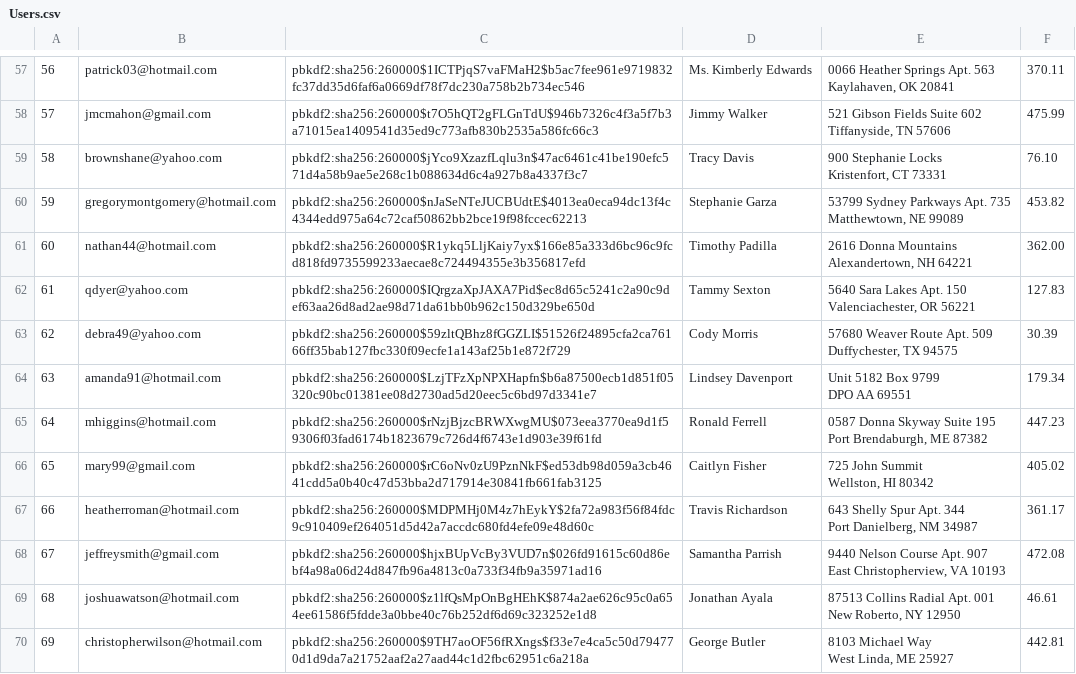
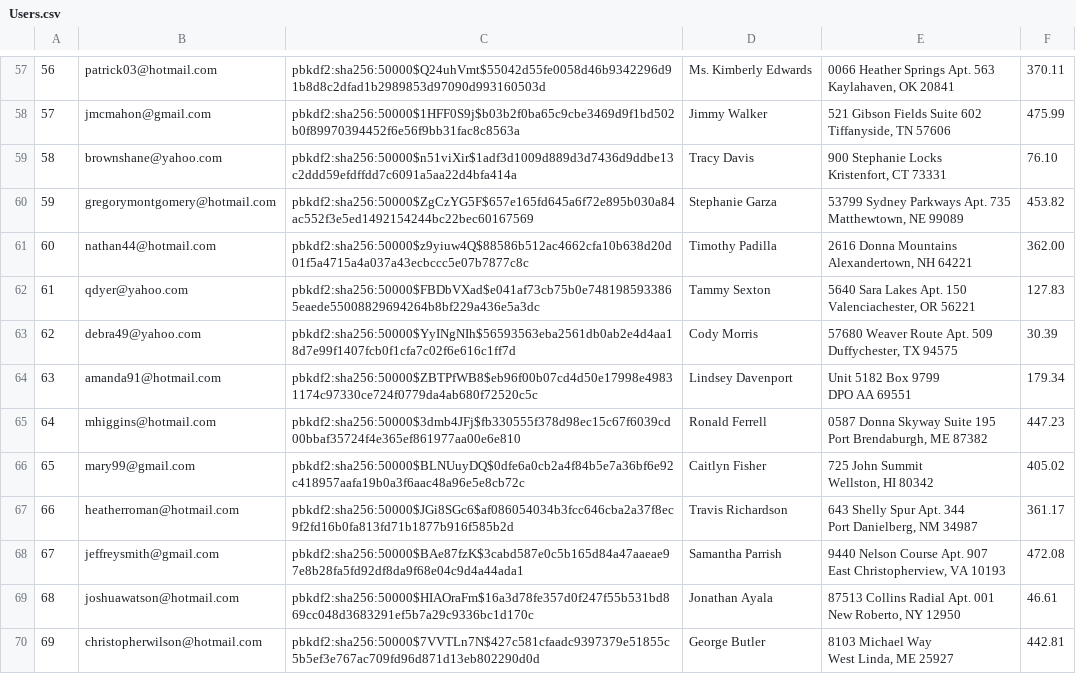
Before and after one commit to wang-erika/amazonians, a CSV file: db/data/Users.csv, drawn as a sheet; only a part is shown, gaps mark what is left out; the diff covers the shown part only; the diff names each change by its address in the sheet, - before the commit and + after, or states it on an @@ line.

```diff
--- a/db/data/Users.csv
+++ b/db/data/Users.csv
-C57: pbkdf2:sha256:260000$1ICTPjqS7vaFMaH2$b5ac7fee961e9719832fc37dd35d6faf6a0669df78f7dc230a758b2b734ec546
+C57: pbkdf2:sha256:50000$Q24uhVmt$55042d55fe0058d46b9342296d91b8d8c2dfad1b2989853d97090d993160503d
-C58: pbkdf2:sha256:260000$t7O5hQT2gFLGnTdU$946b7326c4f3a5f7b3a71015ea1409541d35ed9c773afb830b2535a586fc66c3
+C58: pbkdf2:sha256:50000$1HFF0S9j$b03b2f0ba65c9cbe3469d9f1bd502b0f89970394452f6e56f9bb31fac8c8563a
-C59: pbkdf2:sha256:260000$jYco9XzazfLqlu3n$47ac6461c41be190efc571d4a58b9ae5e268c1b088634d6c4a927b8a4337f3c7
+C59: pbkdf2:sha256:50000$n51viXir$1adf3d1009d889d3d7436d9ddbe13c2ddd59efdffdd7c6091a5aa22d4bfa414a
-C60: pbkdf2:sha256:260000$nJaSeNTeJUCBUdtE$4013ea0eca94dc13f4c4344edd975a64c72caf50862bb2bce19f98fccec62213
+C60: pbkdf2:sha256:50000$ZgCzYG5F$657e165fd645a6f72e895b030a84ac552f3e5ed1492154244bc22bec60167569
-C61: pbkdf2:sha256:260000$R1ykq5LljKaiy7yx$166e85a333d6bc96c9fcd818fd9735599233aecae8c724494355e3b356817efd
+C61: pbkdf2:sha256:50000$z9yiuw4Q$88586b512ac4662cfa10b638d20d01f5a4715a4a037a43ecbccc5e07b7877c8c
-C62: pbkdf2:sha256:260000$IQrgzaXpJAXA7Pid$ec8d65c5241c2a90c9def63aa26d8ad2ae98d71da61bb0b962c150d329be650d
+C62: pbkdf2:sha256:50000$FBDbVXad$e041af73cb75b0e7481985933865eaede55008829694264b8bf229a436e5a3dc
-C63: pbkdf2:sha256:260000$59zltQBhz8fGGZLI$51526f24895cfa2ca76166ff35bab127fbc330f09ecfe1a143af25b1e872f729
+C63: pbkdf2:sha256:50000$YyINgNIh$56593563eba2561db0ab2e4d4aa18d7e99f1407fcb0f1cfa7c02f6e616c1ff7d
-C64: pbkdf2:sha256:260000$LzjTFzXpNPXHapfn$b6a87500ecb1d851f05320c90bc01381ee08d2730ad5d20eec5c6bd97d3341e7
+C64: pbkdf2:sha256:50000$ZBTPfWB8$eb96f00b07cd4d50e17998e49831174c97330ce724f0779da4ab680f72520c5c
-C65: pbkdf2:sha256:260000$rNzjBjzcBRWXwgMU$073eea3770ea9d1f59306f03fad6174b1823679c726d4f6743e1d903e39f61fd
+C65: pbkdf2:sha256:50000$3dmb4JFj$fb330555f378d98ec15c67f6039cd00bbaf35724f4e365ef861977aa00e6e810
-C66: pbkdf2:sha256:260000$rC6oNv0zU9PznNkF$ed53db98d059a3cb4641cdd5a0b40c47d53bba2d717914e30841fb661fab3125
+C66: pbkdf2:sha256:50000$BLNUuyDQ$0dfe6a0cb2a4f84b5e7a36bf6e92c418957aafa19b0a3f6aac48a96e5e8cb72c
-C67: pbkdf2:sha256:260000$MDPMHj0M4z7hEykY$2fa72a983f56f84fdc9c910409ef264051d5d42a7accdc680fd4efe09e48d60c
+C67: pbkdf2:sha256:50000$JGi8SGc6$af086054034b3fcc646cba2a37f8ec9f2fd16b0fa813fd71b1877b916f585b2d
-C68: pbkdf2:sha256:260000$hjxBUpVcBy3VUD7n$026fd91615c60d86ebf4a98a06d24d847fb96a4813c0a733f34fb9a35971ad16
+C68: pbkdf2:sha256:50000$BAe87fzK$3cabd587e0c5b165d84a47aaeae97e8b28fa5fd92df8da9f68e04c9d4a44ada1
-C69: pbkdf2:sha256:260000$z1lfQsMpOnBgHEhK$874a2ae626c95c0a654ee61586f5fdde3a0bbe40c76b252df6d69c323252e1d8
+C69: pbkdf2:sha256:50000$HIAOraFm$16a3d78fe357d0f247f55b531bd869cc048d3683291ef5b7a29c9336bc1d170c
-C70: pbkdf2:sha256:260000$9TH7aoOF56fRXngs$f33e7e4ca5c50d794770d1d9da7a21752aaf2a27aad44c1d2fbc62951c6a218a
+C70: pbkdf2:sha256:50000$7VVTLn7N$427c581cfaadc9397379e51855c5b5ef3e767ac709fd96d871d13eb802290d0d
```
Also changed, not shown: 86 edited cells elsewhere in this file, db/data/Orders.csv, 17 other files.
